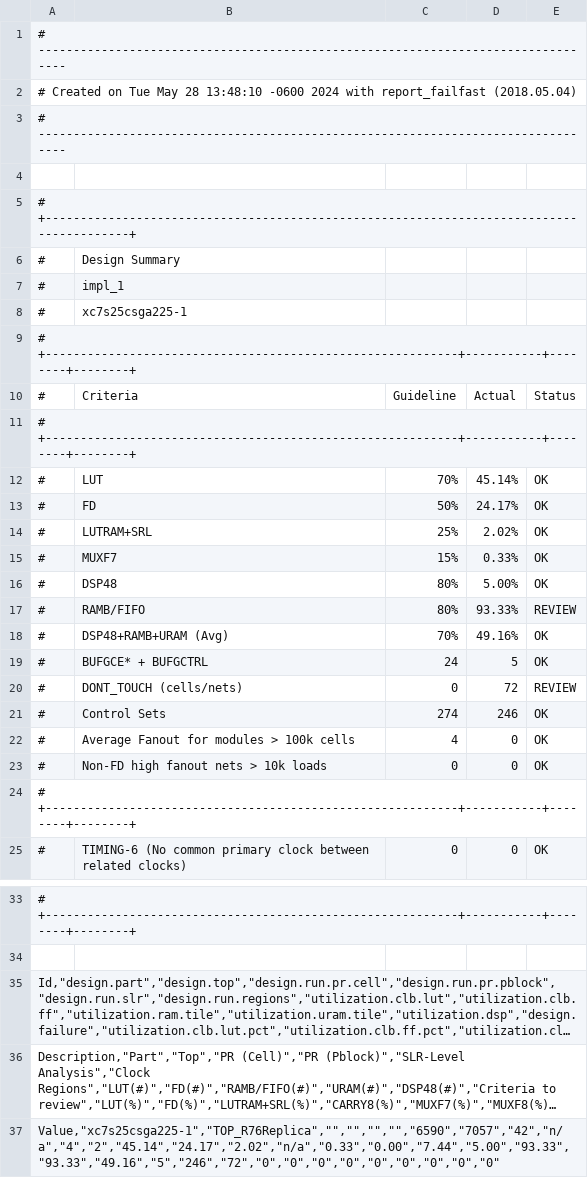
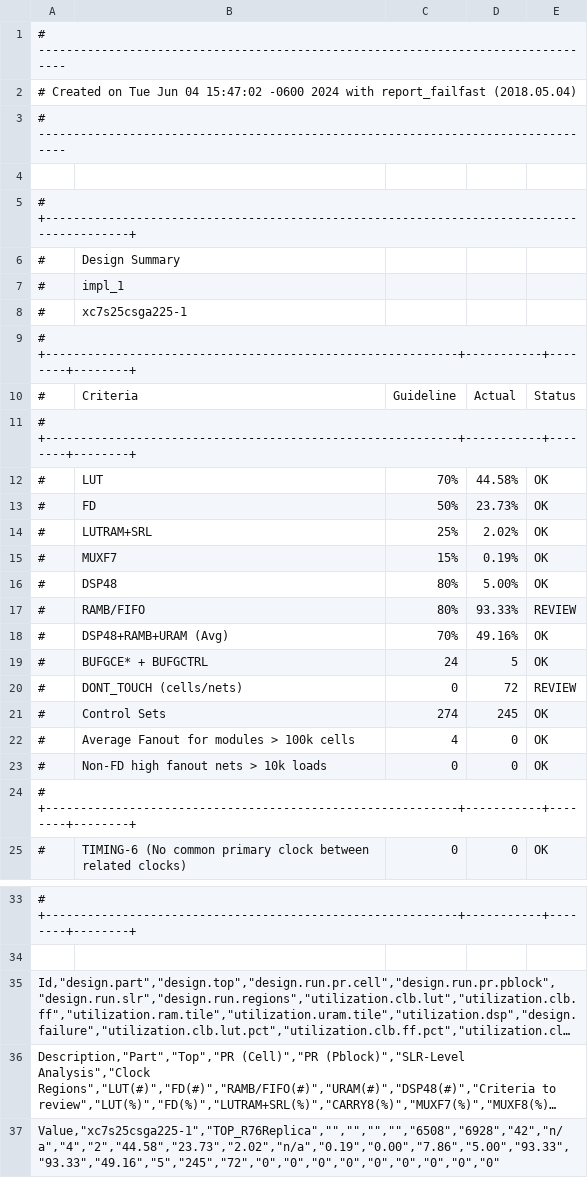
Before and after one commit to villano-lab/NaI_Array_Firmware, a CSV file: R76Replica/output/report.csv, drawn as a sheet; only a part is shown, gaps mark what is left out; long unchanged cells end in …; the diff names each change by its address in the sheet, - before the commit and + after, or states it on an @@ line.

Commit message:
Switch to FIFO instead of RAM for timestamp
Hopefully storing a handful of values will fix the mismatch

```diff
--- a/R76Replica/output/report.csv
+++ b/R76Replica/output/report.csv
-A2: …on Tue May 28 13:48:10 -0600 2024…
+A2: …on Tue Jun 04 15:47:02 -0600 2024…
-D12: 45.14%
+D12: 44.58%
-D13: 24.17%
+D13: 23.73%
-D15: 0.33%
+D15: 0.19%
-D21: 246
+D21: 245
-A37: Value,"xc7s25csga225-1","TOP_R76Replica","","","","","6590","7057","42","n/a","4","2","45.14","24.17","2.02","n/a","0.33","0.00","7.44","5.00","93.33","93.33","49.16","5","246","72","0","0","0","0","0","0","0","0","0"
+A37: Value,"xc7s25csga225-1","TOP_R76Replica","","","","","6508","6928","42","n/a","4","2","44.58","23.73","2.02","n/a","0.19","0.00","7.86","5.00","93.33","93.33","49.16","5","245","72","0","0","0","0","0","0","0","0","0"
```
Also changed, not shown: 9 other files.
